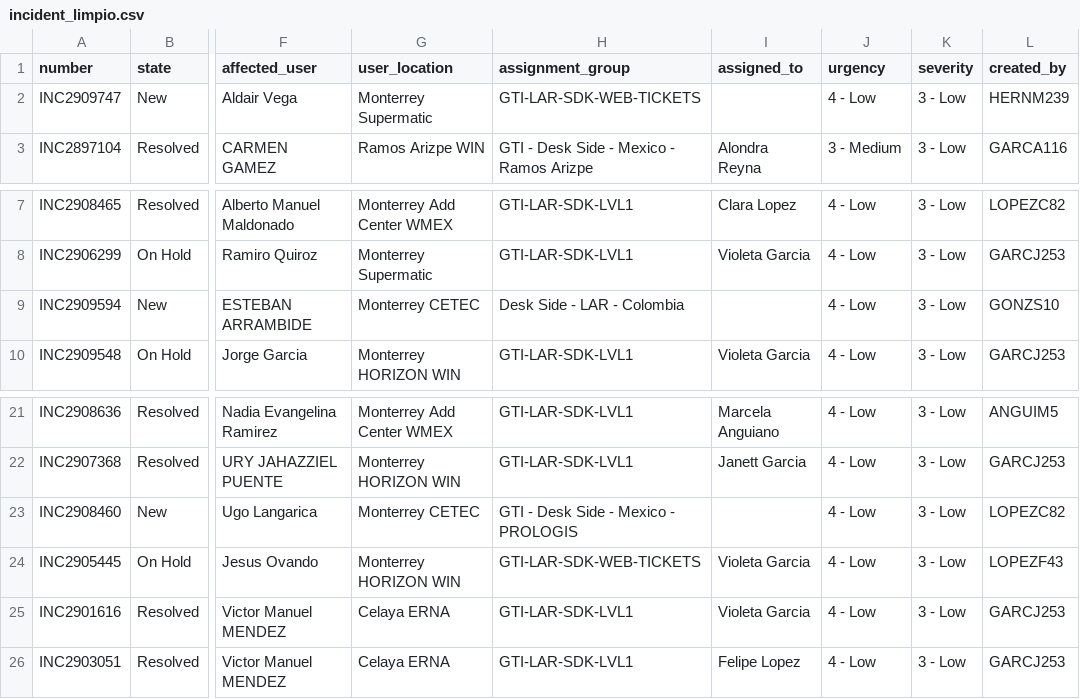
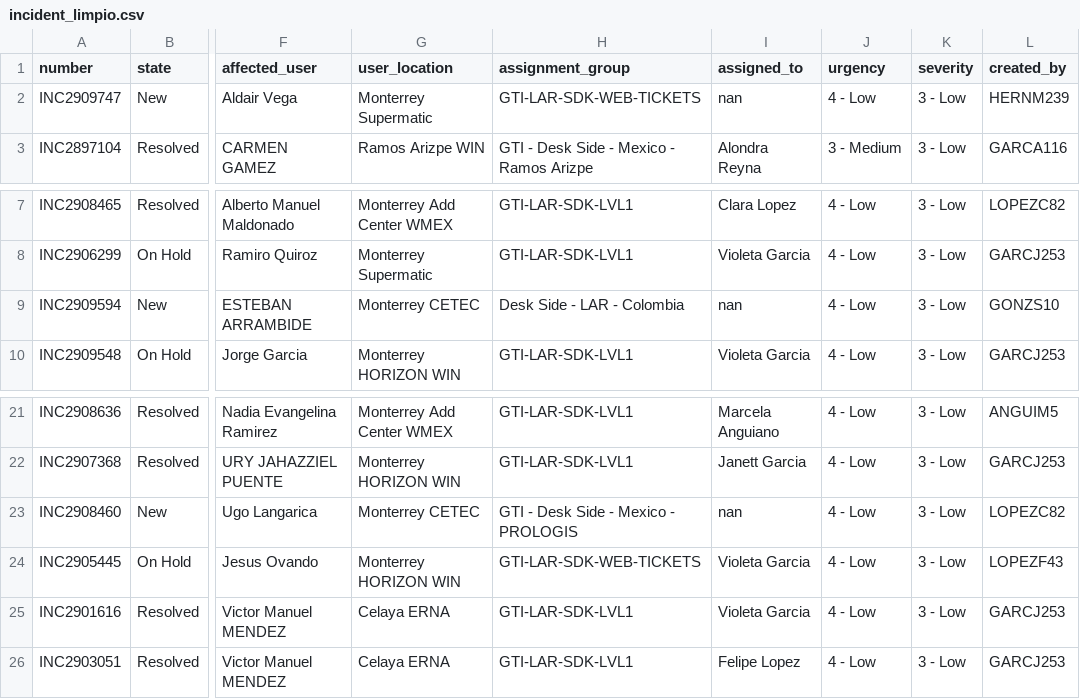
Before and after one commit to gastonstec/gtim-etl-inc, a CSV file: uploads/incident_limpio.csv, drawn as a sheet; only a part is shown, gaps mark what is left out; the diff names each change by its address in the sheet, - before the commit and + after, or states it on an @@ line.

```diff
--- a/uploads/incident_limpio.csv
+++ b/uploads/incident_limpio.csv
-I2 (assigned_to): (empty)
+I2 (assigned_to): nan
-I9 (assigned_to): (empty)
+I9 (assigned_to): nan
-I23 (assigned_to): (empty)
+I23 (assigned_to): nan
```
Also changed, not shown: 1 other file.
